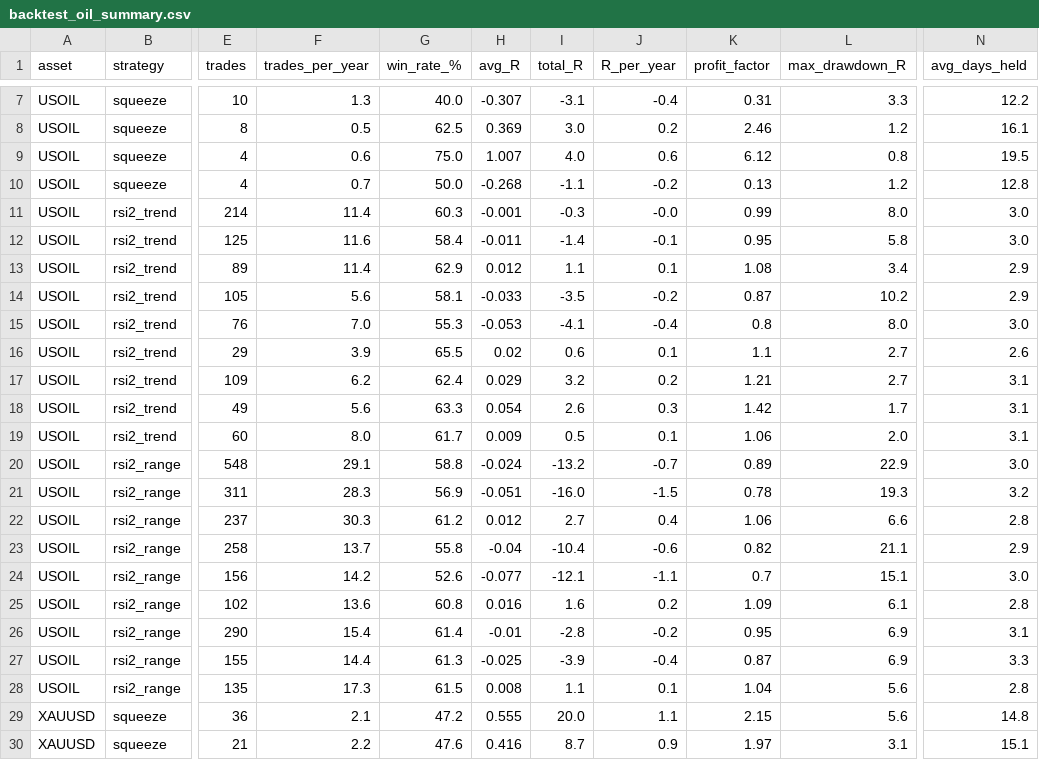
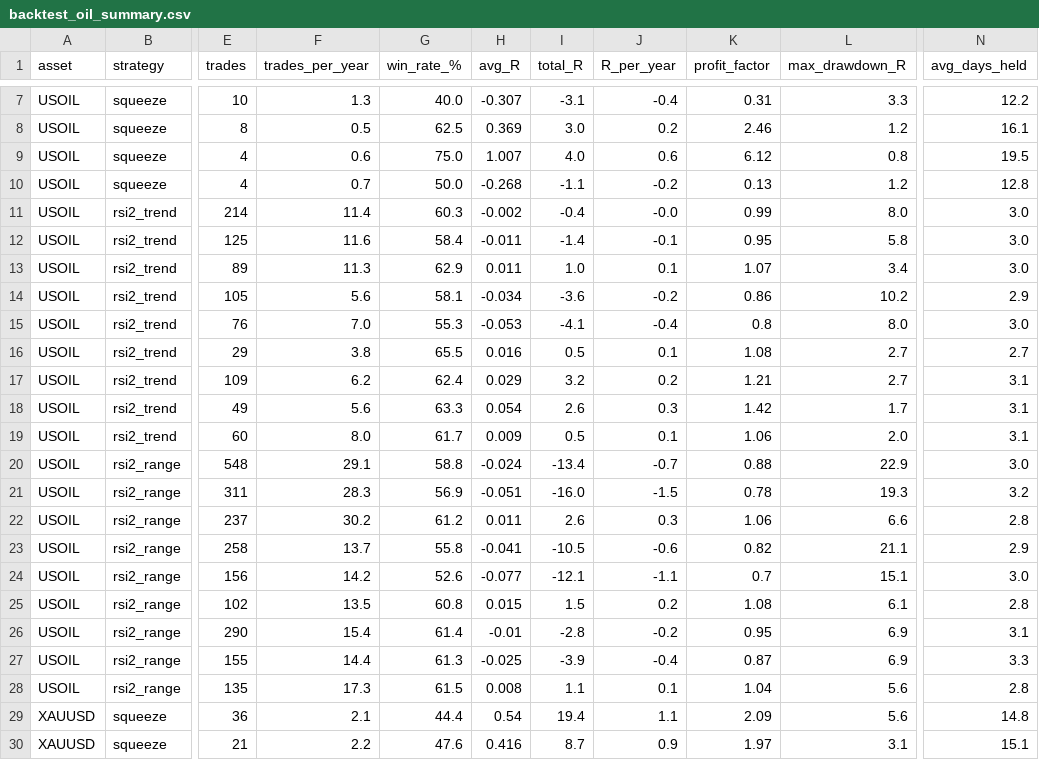
Before and after one commit to amonaipitf-ai/trading-ml, a CSV file: output/backtest_oil_summary.csv, drawn as a sheet; only a part is shown, gaps mark what is left out; the diff covers the shown part only; the diff names each change by its address in the sheet, - before the commit and + after, or states it on an @@ line.

```diff
--- a/output/backtest_oil_summary.csv
+++ b/output/backtest_oil_summary.csv
-H11 (avg_R): -0.001
+H11 (avg_R): -0.002
-I11 (total_R): -0.3
+I11 (total_R): -0.4
-F13 (trades_per_year): 11.4
+F13 (trades_per_year): 11.3
-H13 (avg_R): 0.012
+H13 (avg_R): 0.011
-I13 (total_R): 1.1
+I13 (total_R): 1.0
-K13 (profit_factor): 1.08
+K13 (profit_factor): 1.07
-N13 (avg_days_held): 2.9
+N13 (avg_days_held): 3.0
-H14 (avg_R): -0.033
+H14 (avg_R): -0.034
-I14 (total_R): -3.5
+I14 (total_R): -3.6
-K14 (profit_factor): 0.87
+K14 (profit_factor): 0.86
-F16 (trades_per_year): 3.9
+F16 (trades_per_year): 3.8
-H16 (avg_R): 0.02
+H16 (avg_R): 0.016
-I16 (total_R): 0.6
+I16 (total_R): 0.5
-K16 (profit_factor): 1.1
+K16 (profit_factor): 1.08
-N16 (avg_days_held): 2.6
+N16 (avg_days_held): 2.7
-I20 (total_R): -13.2
+I20 (total_R): -13.4
-K20 (profit_factor): 0.89
+K20 (profit_factor): 0.88
-F22 (trades_per_year): 30.3
+F22 (trades_per_year): 30.2
-H22 (avg_R): 0.012
+H22 (avg_R): 0.011
-I22 (total_R): 2.7
+I22 (total_R): 2.6
-J22 (R_per_year): 0.4
+J22 (R_per_year): 0.3
-H23 (avg_R): -0.04
+H23 (avg_R): -0.041
-I23 (total_R): -10.4
+I23 (total_R): -10.5
-F25 (trades_per_year): 13.6
+F25 (trades_per_year): 13.5
-H25 (avg_R): 0.016
+H25 (avg_R): 0.015
-I25 (total_R): 1.6
+I25 (total_R): 1.5
-K25 (profit_factor): 1.09
+K25 (profit_factor): 1.08
-G29 (win_rate_%): 47.2
+G29 (win_rate_%): 44.4
-H29 (avg_R): 0.555
+H29 (avg_R): 0.54
-I29 (total_R): 20.0
+I29 (total_R): 19.4
-K29 (profit_factor): 2.15
+K29 (profit_factor): 2.09
```
Also changed, not shown: 32 edited cells elsewhere in this file, output/backtest_oil_trades.csv, output/backtest_v2_summary.csv, 9 other files.
